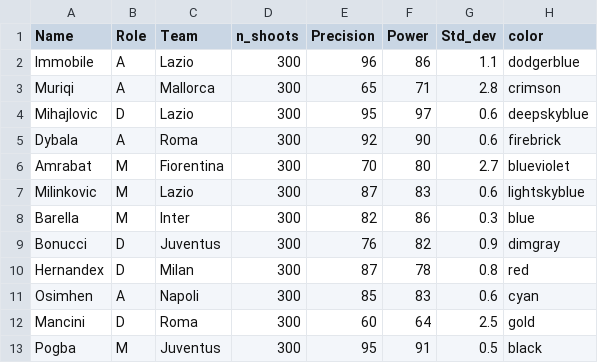
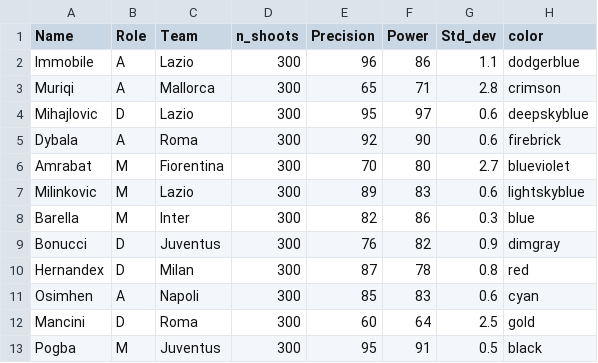
Before and after one commit to ianni-phd/Datasets, a CSV file: Soccer_shoots_power_precision.csv, drawn as a sheet.

Commit message:
Update Soccer_shoots_power_precision.csv

```diff
--- a/Soccer_shoots_power_precision.csv
+++ b/Soccer_shoots_power_precision.csv
@@ -6,3 +6,3 @@ Dybala;A;Roma;300;92;90;0.6;firebrick
 Amrabat;M;Fiorentina;300;70;80;2.7;blueviolet
-Milinkovic;M;Lazio;300;87;83;0.6;lightskyblue
+Milinkovic;M;Lazio;300;89;83;0.6;lightskyblue
 Barella;M;Inter;300;82;86;0.3;blue
```
